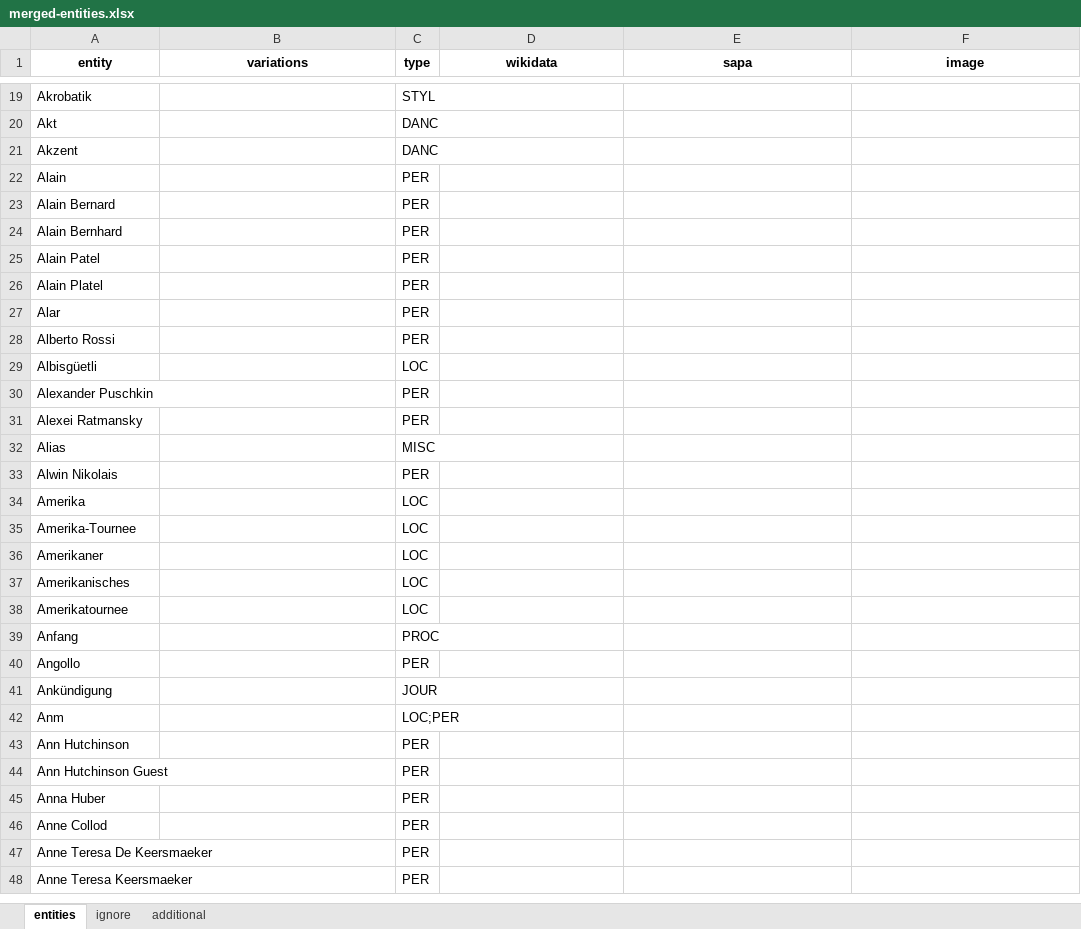
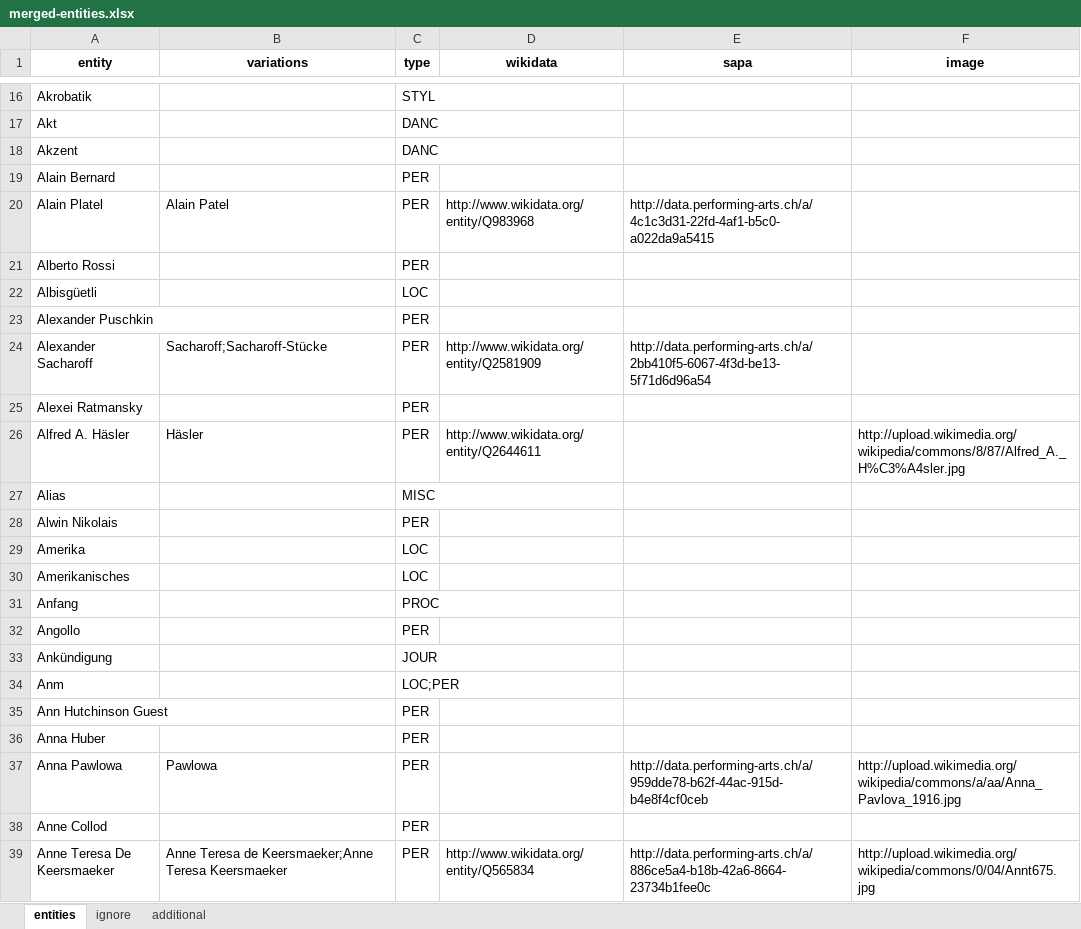
Before and after one commit to sapa/pellaton-experience-data, an Excel workbook: data/merged-entities.xlsx, sheet entities, drawn as a sheet; only a part is shown, gaps mark what is left out; values as stored, in another font and other column widths than the file's, no borders; removed rows and columns are numbered as before the commit, all else as after; the diff covers the shown part only; the diff names each change by its address in the sheet, - before the commit and + after, or states it on an @@ line.

```diff
--- a/data/merged-entities.xlsx (sheet entities)
+++ b/data/merged-entities.xlsx (sheet entities)
-row 22: Alain |  | PER
-row 24: Alain Bernhard |  | PER
-row 25: Alain Patel |  | PER
-B20 (variations): (empty)
+B20 (variations): Alain Patel
-D20 (wikidata): (empty)
+D20 (wikidata): http://www.wikidata.org/entity/Q983968
-E20 (sapa): (empty)
+E20 (sapa): http://data.performing-arts.ch/a/4c1c3d31-22fd-4af1-b5c0-a022da9a5415
-row 27: Alar |  | PER
+row 24: Alexander Sacharoff | Sacharoff;Sacharoff-Stücke | PER | http://www.wikidata.org/entity/Q2581909 | http://data.performing-arts.ch/a/2bb410f5-6067-4f3d-be13-5f71d6d96a54
+row 26: Alfred A. Häsler | Häsler | PER | http://www.wikidata.org/entity/Q2644611 |  | http://upload.wikimedia.org/wikipedia/commons/8/87/Alfred_A._H%C3%A4sler.jpg
-row 35: Amerika-Tournee |  | LOC
-row 36: Amerikaner |  | LOC
-row 38: Amerikatournee |  | LOC
-row 43: Ann Hutchinson |  | PER
+row 37: Anna Pawlowa | Pawlowa | PER |  | http://data.performing-arts.ch/a/959dde78-b62f-44ac-915d-b4e8f4cf0ceb | http://upload.wikimedia.org/wikipedia/commons/a/aa/Anna_Pavlova_1916.jpg
-B39 (variations): (empty)
+B39 (variations): Anne Teresa de Keersmaeker;Anne Teresa Keersmaeker
-D39 (wikidata): (empty)
+D39 (wikidata): http://www.wikidata.org/entity/Q565834
-E39 (sapa): (empty)
+E39 (sapa): http://data.performing-arts.ch/a/886ce5a4-b18b-42a6-8664-23734b1fee0c
-F39 (image): (empty)
+F39 (image): http://upload.wikimedia.org/wikipedia/commons/0/04/Annt675.jpg
-row 48: Anne Teresa Keersmaeker |  | PER
```
Also changed, not shown: 52 added rows, 274 removed rows and 220 edited cells elsewhere in this sheet, sheet additional, sheet ignore, data/edited-entities.xlsx, data/extracted-entities.xlsx, 3 other files.
